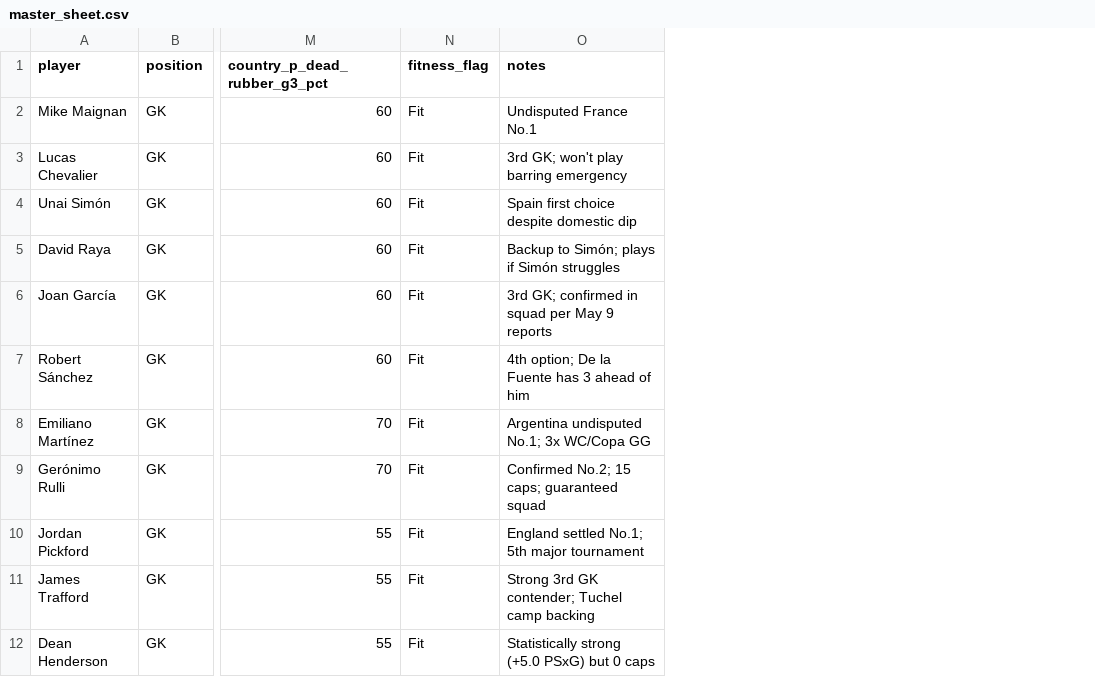
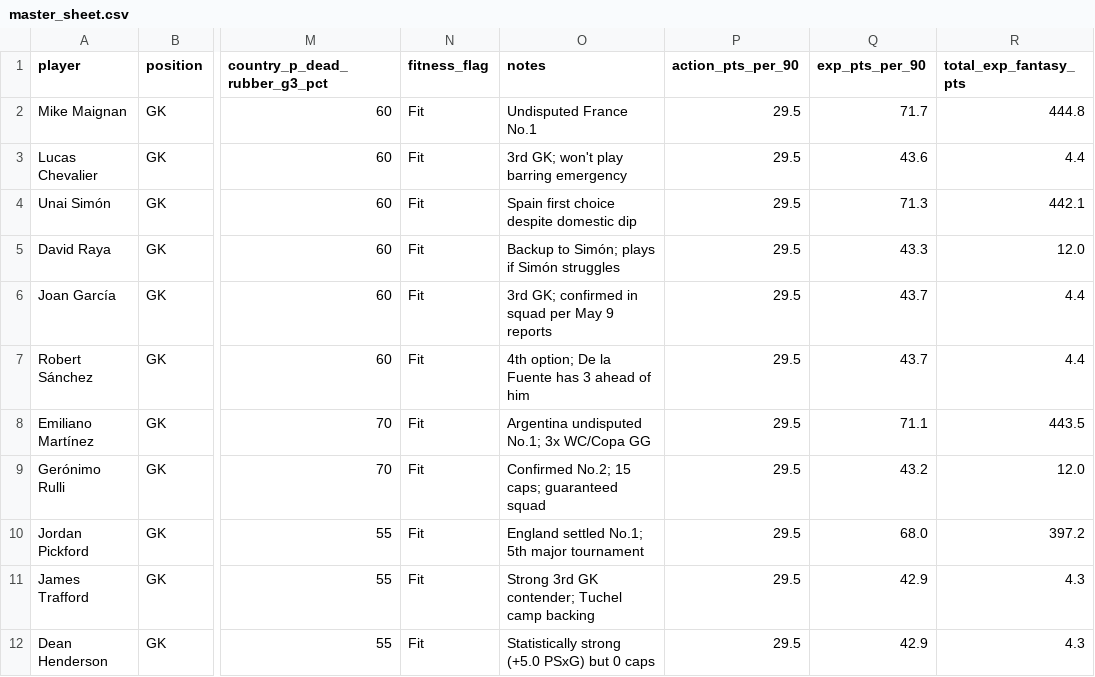
Before and after one commit to darrenedm/world_cup, a CSV file: data/master_sheet.csv, drawn as a sheet; only a part is shown, gaps mark what is left out; the diff names each change by its address in the sheet, - before the commit and + after, or states it on an @@ line.

```diff
--- a/data/master_sheet.csv
+++ b/data/master_sheet.csv
+column P (action_pts_per_90), rows 2-12: all 29.5
+column Q (exp_pts_per_90), rows 2-12: 71.7 | 43.6 | 71.3 | 43.3 | 43.7 | 43.7 | 71.1 | 43.2 | 68.0 | 42.9 | 42.9
+column R (total_exp_fantasy_pts), rows 2-12: 444.8 | 4.4 | 442.1 | 12.0 | 4.4 | 4.4 | 443.5 | 12.0 | 397.2 | 4.3 | 4.3
```
Also changed, not shown: 2 other files.
